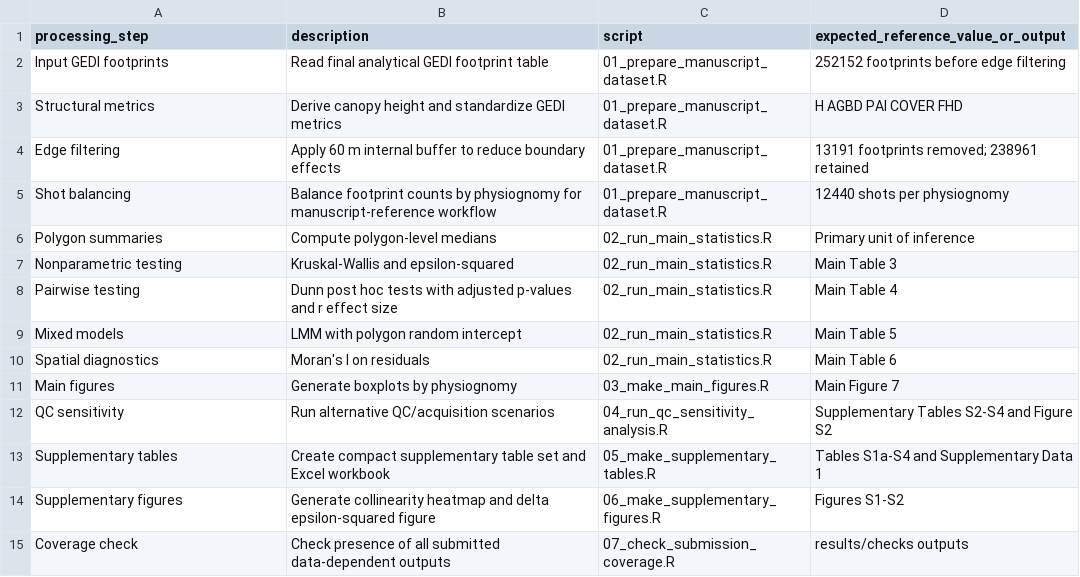
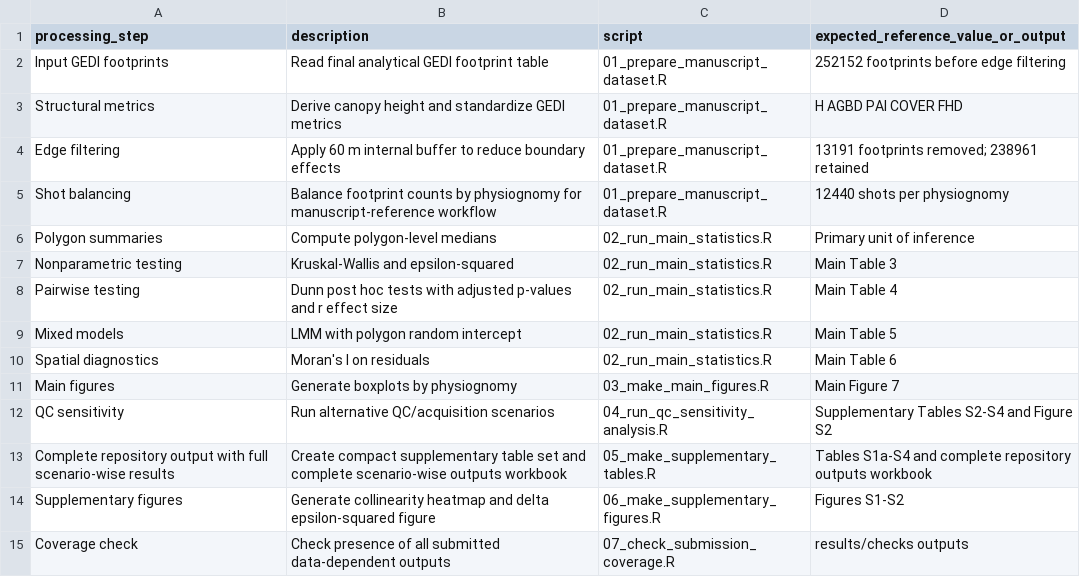
Before and after one commit to marcelobandoria/GEDI_Atlantic_Forest_MDPI_repository, a CSV file: metadata/processing_summary.csv, drawn as a sheet.

Commit message:
Update supplementary material and repository output references

```diff
--- a/metadata/processing_summary.csv
+++ b/metadata/processing_summary.csv
@@ -12,3 +12,3 @@ Main figures,Generate boxplots by physiognomy,03_make_main_figures.R,Main Figure
 QC sensitivity,Run alternative QC/acquisition scenarios,04_run_qc_sensitivity_analysis.R,Supplementary Tables S2-S4 and Figure S2
-Supplementary tables,Create compact supplementary table set and Excel workbook,05_make_supplementary_tables.R,Tables S1a-S4 and Supplementary Data 1
+Complete repository output with full scenario-wise results,Create compact supplementary table set and complete scenario-wise outputs workbook,05_make_supplementary_tables.R,Tables S1a-S4 and complete repository outputs workbook
 Supplementary figures,Generate collinearity heatmap and delta epsilon-squared figure,06_make_supplementary_figures.R,Figures S1-S2
```
Also changed, not shown: metadata/output_manifest.csv, metadata/table_figure_crosswalk.csv, 8 other files.
